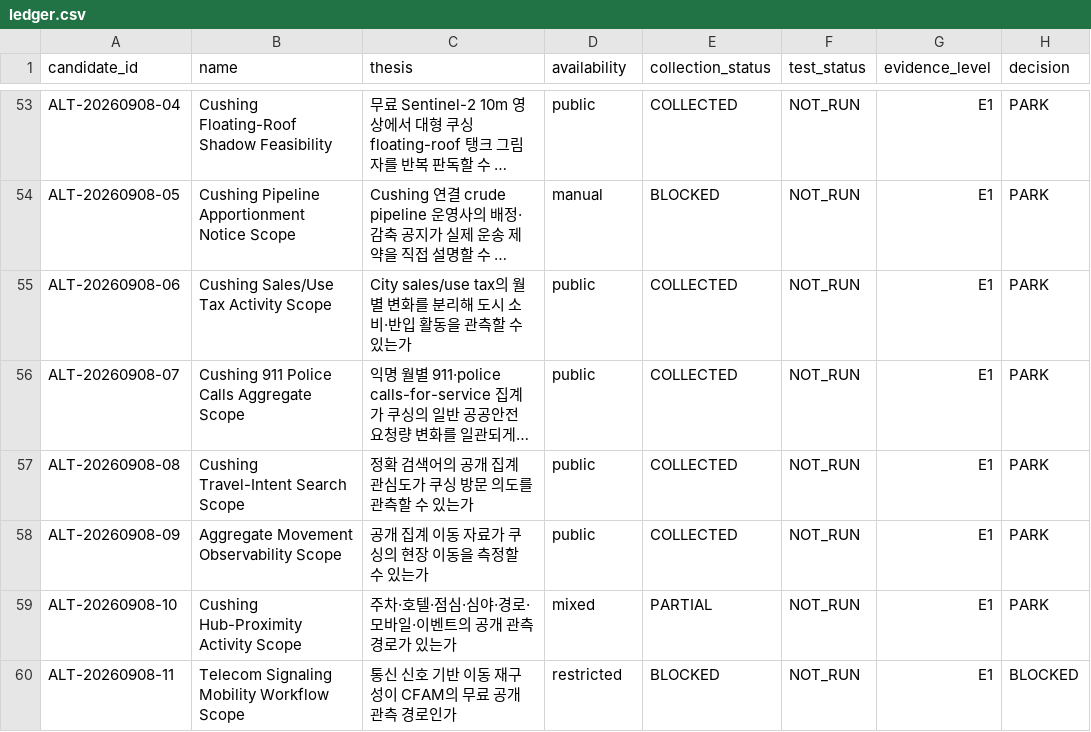
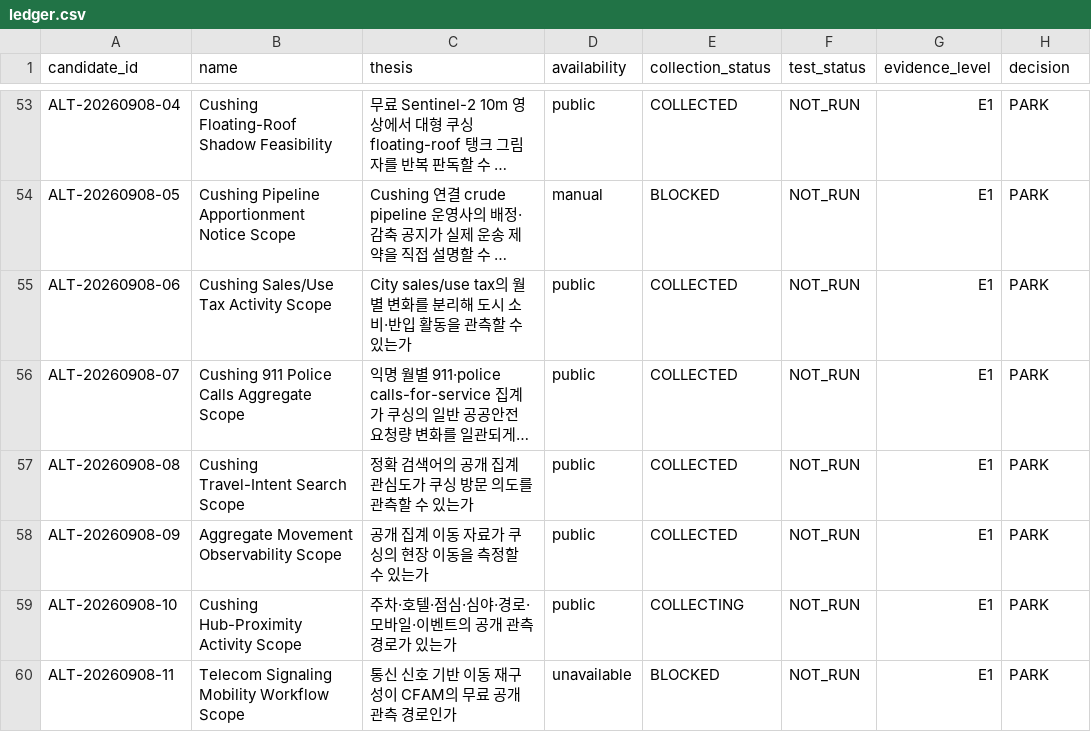
Before and after one commit to Noah-TaeHwan/ls-crude, a CSV file: research/candidates/ledger.csv, drawn as a sheet; only a part is shown, gaps mark what is left out; long unchanged cells end in …; the diff names each change by its address in the sheet, - before the commit and + after, or states it on an @@ line.

```diff
--- a/research/candidates/ledger.csv
+++ b/research/candidates/ledger.csv
-D59 (availability): mixed
+D59 (availability): public
-E59 (collection_status): PARTIAL
+E59 (collection_status): COLLECTING
-D60 (availability): restricted
+D60 (availability): unavailable
-H60 (decision): BLOCKED
+H60 (decision): PARK
```
Also changed, not shown: 3 other files.
